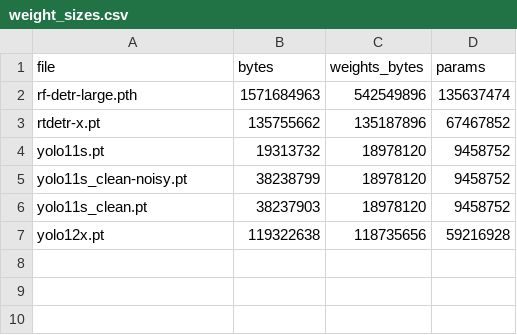
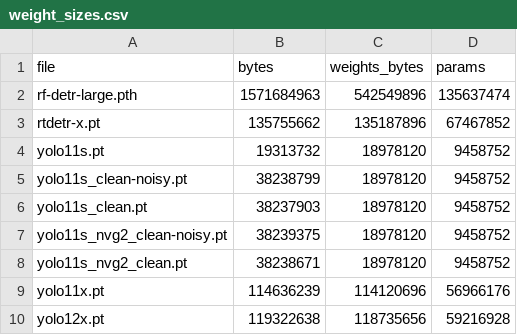
Before and after one commit to DerSpeedMann/FODANVI_Scripts, a CSV file: data/models/weight_sizes.csv, drawn as a sheet.

```diff
--- a/data/models/weight_sizes.csv
+++ b/data/models/weight_sizes.csv
@@ -6,2 +6,5 @@ yolo11s_clean-noisy.pt,38238799,18978120,9458752
 yolo11s_clean.pt,38237903,18978120,9458752
+yolo11s_nvg2_clean-noisy.pt,38239375,18978120,9458752
+yolo11s_nvg2_clean.pt,38238671,18978120,9458752
+yolo11x.pt,114636239,114120696,56966176
 yolo12x.pt,119322638,118735656,59216928
```
Also changed, not shown: data/results/matrix_map50_95.csv, 1 other file.
